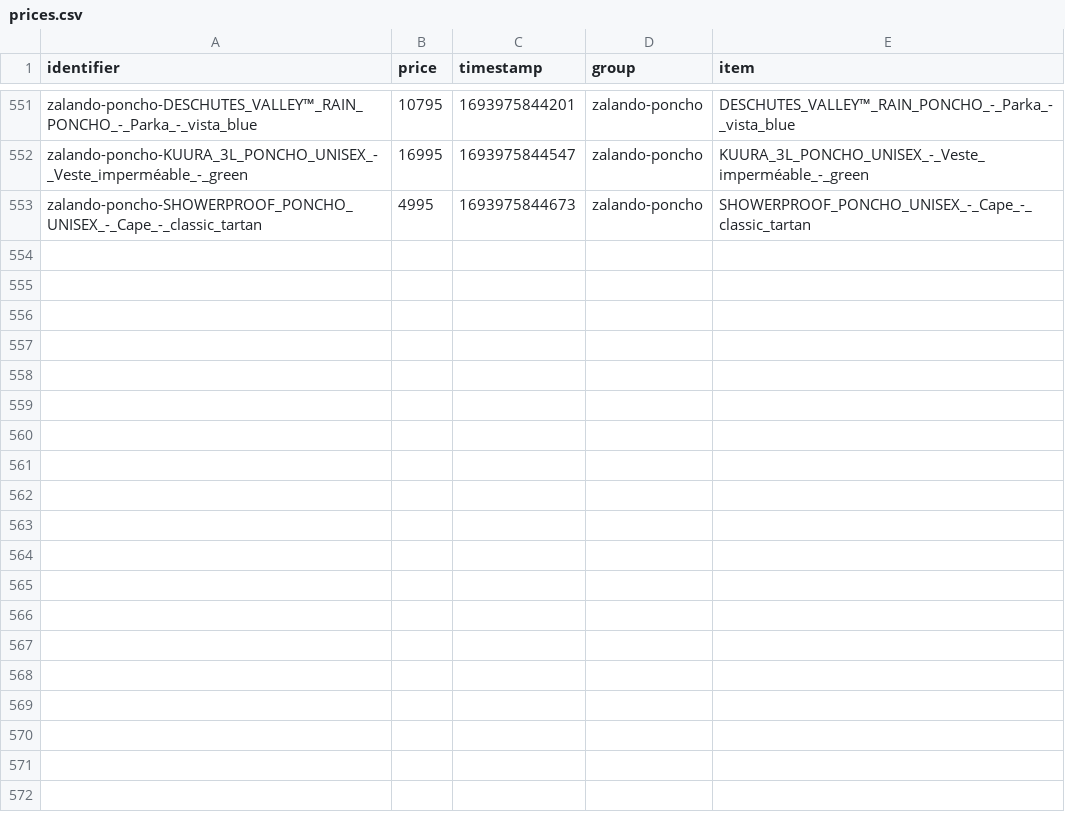
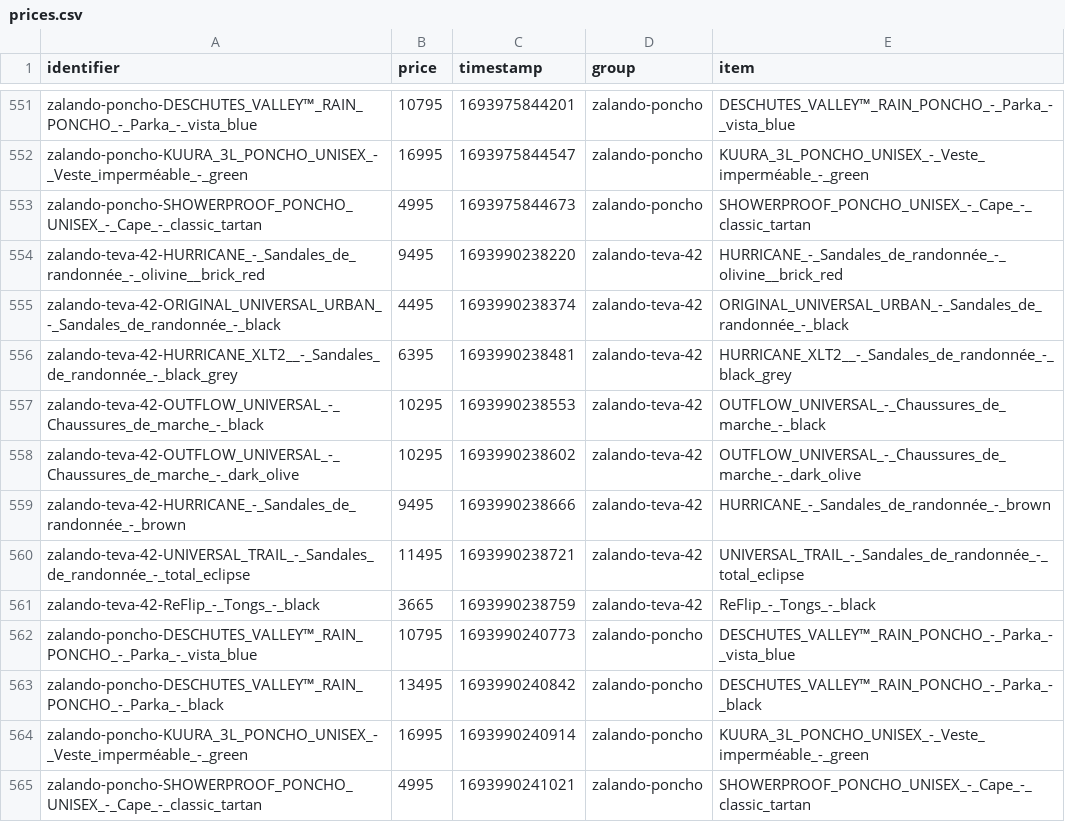
Before and after one commit to gvdenbro/web-aler-ts, a CSV file: scrapes/prices/prices.csv, drawn as a sheet; only a part is shown, gaps mark what is left out.

Commit message:
Latest scraping prices: Wed Sep  6 08:50:42 UTC 2023

```diff
--- a/scrapes/prices/prices.csv
+++ b/scrapes/prices/prices.csv
@@ -553 +553,13 @@ zalando-poncho-KUURA_3L_PONCHO_UNISEX_-_Veste_imperméable_-_green,16995,1693975
 zalando-poncho-SHOWERPROOF_PONCHO_UNISEX_-_Cape_-_classic_tartan,4995,1693975844673,zalando-poncho,SHOWERPROOF_PONCHO_UNISEX_-_Cape_-_classic_tartan
+zalando-teva-42-HURRICANE_-_Sandales_de_randonnée_-_olivine__brick_red,9495,1693990238220,zalando-teva-42,HURRICANE_-_Sandales_de_randonnée_-_olivine__brick_red
+zalando-teva-42-ORIGINAL_UNIVERSAL_URBAN_-_Sandales_de_randonnée_-_black,4495,1693990238374,zalando-teva-42,ORIGINAL_UNIVERSAL_URBAN_-_Sandales_de_randonnée_-_black
+zalando-teva-42-HURRICANE_XLT2__-_Sandales_de_randonnée_-_black_grey,6395,1693990238481,zalando-teva-42,HURRICANE_XLT2__-_Sandales_de_randonnée_-_black_grey
+zalando-teva-42-OUTFLOW_UNIVERSAL_-_Chaussures_de_marche_-_black,10295,1693990238553,zalando-teva-42,OUTFLOW_UNIVERSAL_-_Chaussures_de_marche_-_black
+zalando-teva-42-OUTFLOW_UNIVERSAL_-_Chaussures_de_marche_-_dark_olive,10295,1693990238602,zalando-teva-42,OUTFLOW_UNIVERSAL_-_Chaussures_de_marche_-_dark_olive
+zalando-teva-42-HURRICANE_-_Sandales_de_randonnée_-_brown,9495,1693990238666,zalando-teva-42,HURRICANE_-_Sandales_de_randonnée_-_brown
+zalando-teva-42-UNIVERSAL_TRAIL_-_Sandales_de_randonnée_-_total_eclipse,11495,1693990238721,zalando-teva-42,UNIVERSAL_TRAIL_-_Sandales_de_randonnée_-_total_eclipse
+zalando-teva-42-ReFlip_-_Tongs_-_black,3665,1693990238759,zalando-teva-42,ReFlip_-_Tongs_-_black
+zalando-poncho-DESCHUTES_VALLEY™_RAIN_PONCHO_-_Parka_-_vista_blue,10795,1693990240773,zalando-poncho,DESCHUTES_VALLEY™_RAIN_PONCHO_-_Parka_-_vista_blue
+zalando-poncho-DESCHUTES_VALLEY™_RAIN_PONCHO_-_Parka_-_black,13495,1693990240842,zalando-poncho,DESCHUTES_VALLEY™_RAIN_PONCHO_-_Parka_-_black
+zalando-poncho-KUURA_3L_PONCHO_UNISEX_-_Veste_imperméable_-_green,16995,1693990240914,zalando-poncho,KUURA_3L_PONCHO_UNISEX_-_Veste_imperméable_-_green
+zalando-poncho-SHOWERPROOF_PONCHO_UNISEX_-_Cape_-_classic_tartan,4995,1693990241021,zalando-poncho,SHOWERPROOF_PONCHO_UNISEX_-_Cape_-_classic_tartan
```
Also changed, not shown: 4 other files.
